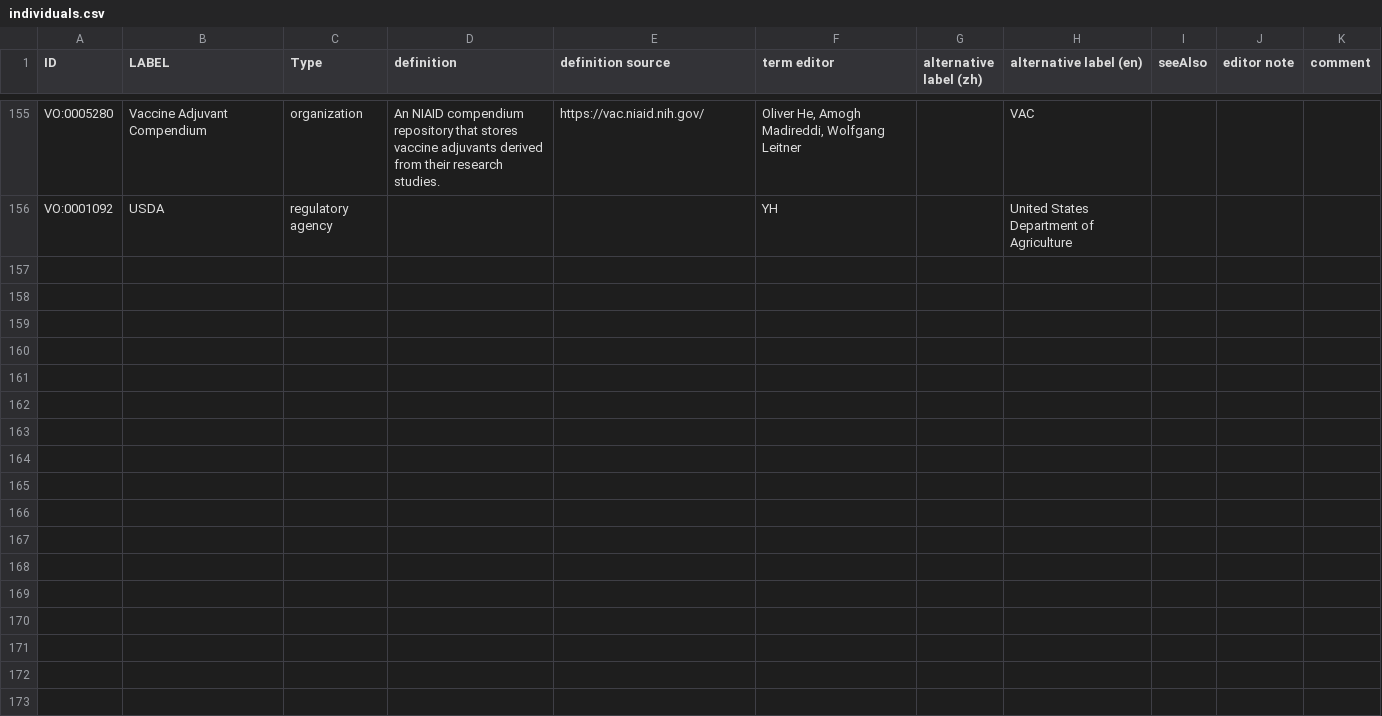
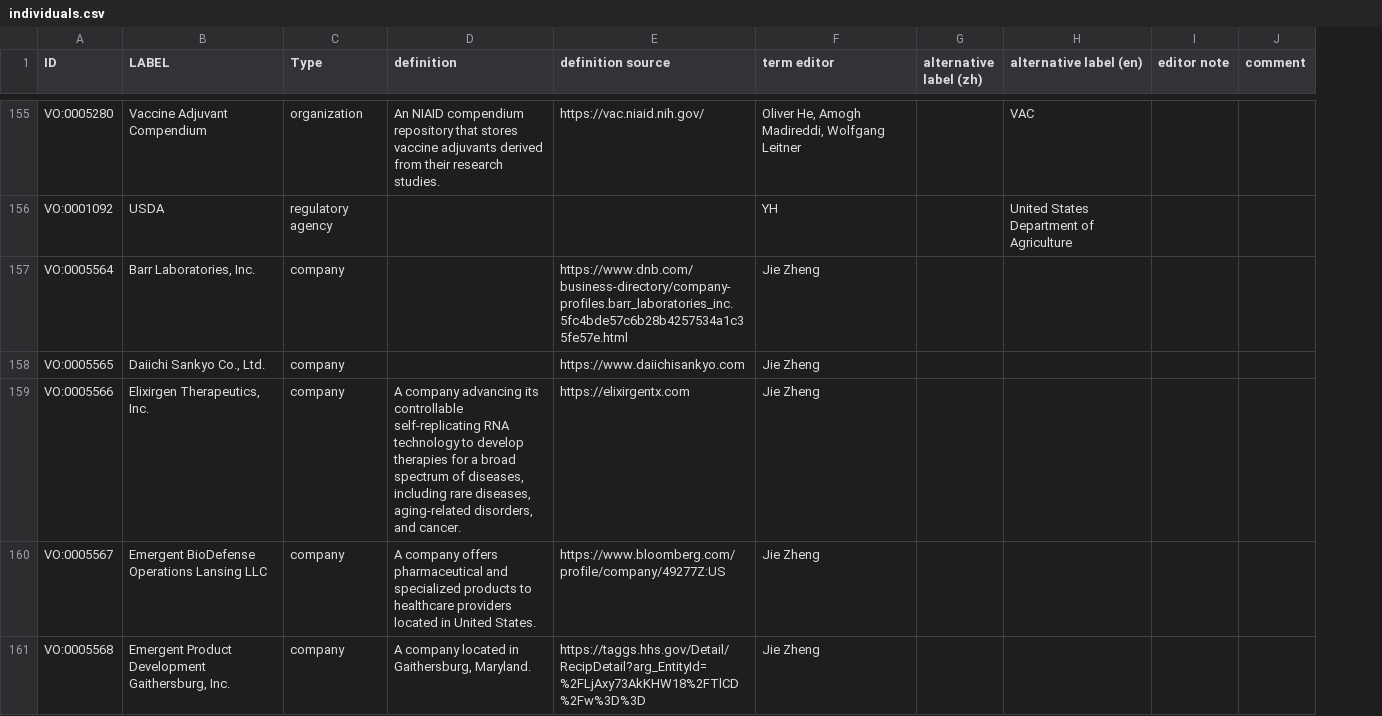
Before and after one commit to vaccineontology/VO, a CSV file: src/templates/individuals.csv, drawn as a sheet; only a part is shown, gaps mark what is left out; removed rows and columns are numbered as before the commit, all else as after; the diff covers the shown part only; the diff names each change by its address in the sheet, - before the commit and + after, or states it on an @@ line.

```diff
--- a/src/templates/individuals.csv
+++ b/src/templates/individuals.csv
-column I (seeAlso), empty
+row 157: VO:0005564 | Barr Laboratories, Inc. | company |  | https://www.dnb.com/business-directory/company-profiles.barr_laboratories_inc.5fc4bde57c6b28b4257534a1c35fe57e.html | Jie Zheng
+row 158: VO:0005565 | Daiichi Sankyo Co., Ltd. | company |  | https://www.daiichisankyo.com | Jie Zheng
+row 159: VO:0005566 | Elixirgen Therapeutics, Inc. | company | A company advancing its controllable self-replicating RNA technology to develop therapies for a broad spectrum of diseases, including rare diseases, aging-related disorders, and cancer. | https://elixirgentx.com | Jie Zheng
+row 160: VO:0005567 | Emergent BioDefense Operations Lansing LLC | company | A company offers pharmaceutical and specialized products to healthcare providers located in United States. | https://www.bloomberg.com/profile/company/49277Z:US | Jie Zheng
+row 161: VO:0005568 | Emergent Product Development Gaithersburg, Inc. | company | A company located in Gaithersburg, Maryland. | https://taggs.hhs.gov/Detail/RecipDetail?arg_EntityId=%2FLjAxy73AkKHW18%2FTlCD%2Fw%3D%3D | Jie Zheng
```
Also changed, not shown: 4 added rows and 5 edited cells elsewhere in this file, 1 other file.
